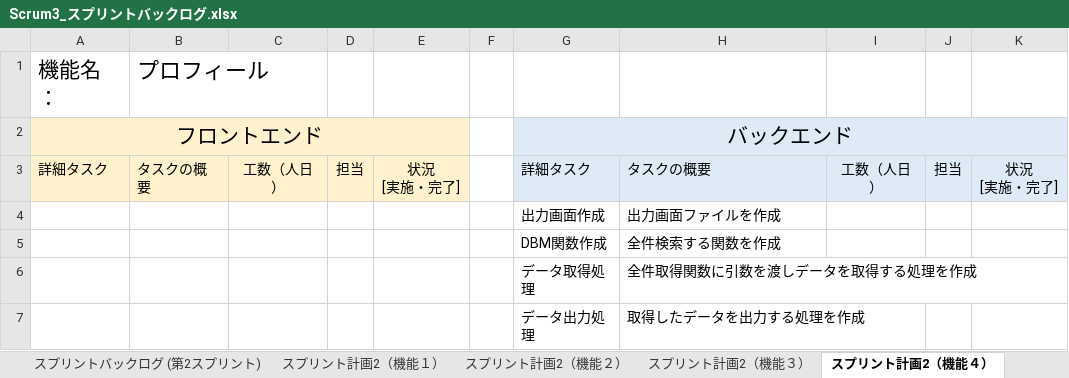
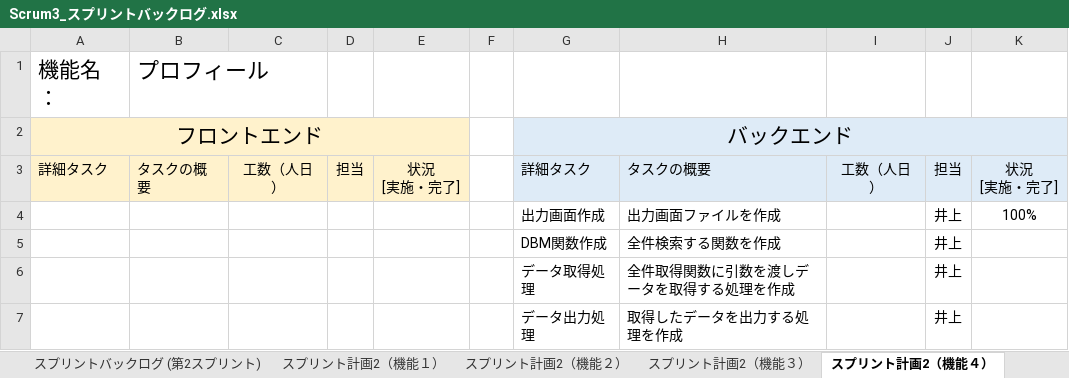
Before and after one commit to fu-syoji-t/SD3D_2023_Scrum3, an Excel workbook: 03スプリントバックログ/Scrum3_スプリントバックログ.xlsx, sheet スプリント計画2（機能４）, drawn as a sheet; values as stored, in another font and other column widths than the file's, no borders; the diff names each change by its address in the sheet, - before the commit and + after, or states it on an @@ line.

```diff
--- a/03スプリントバックログ/Scrum3_スプリントバックログ.xlsx (sheet スプリント計画2（機能４）)
+++ b/03スプリントバックログ/Scrum3_スプリントバックログ.xlsx (sheet スプリント計画2（機能４）)
-J4:J7: (empty)
+J4:J7: 井上
-K4: (empty)
+K4: 100%
```
Also changed, not shown: sheet スプリントバックログ (第2スプリント), 15 other files.
